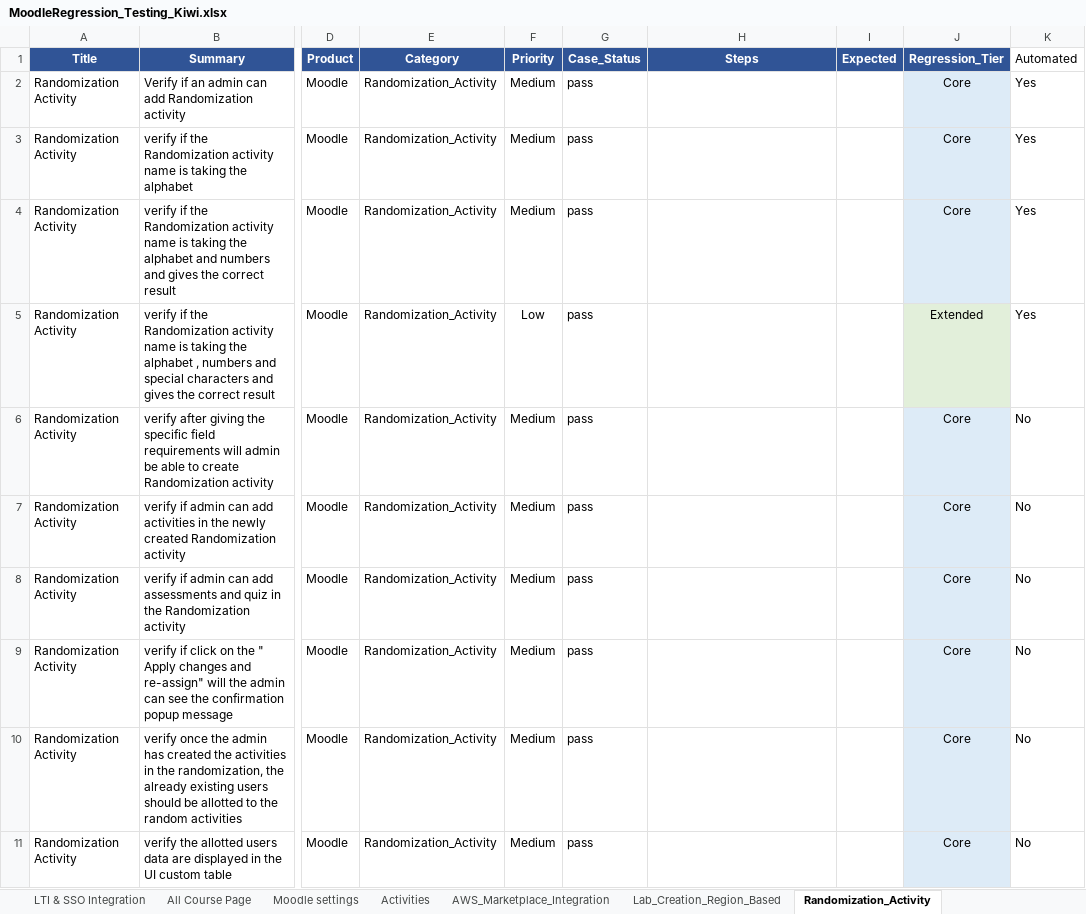
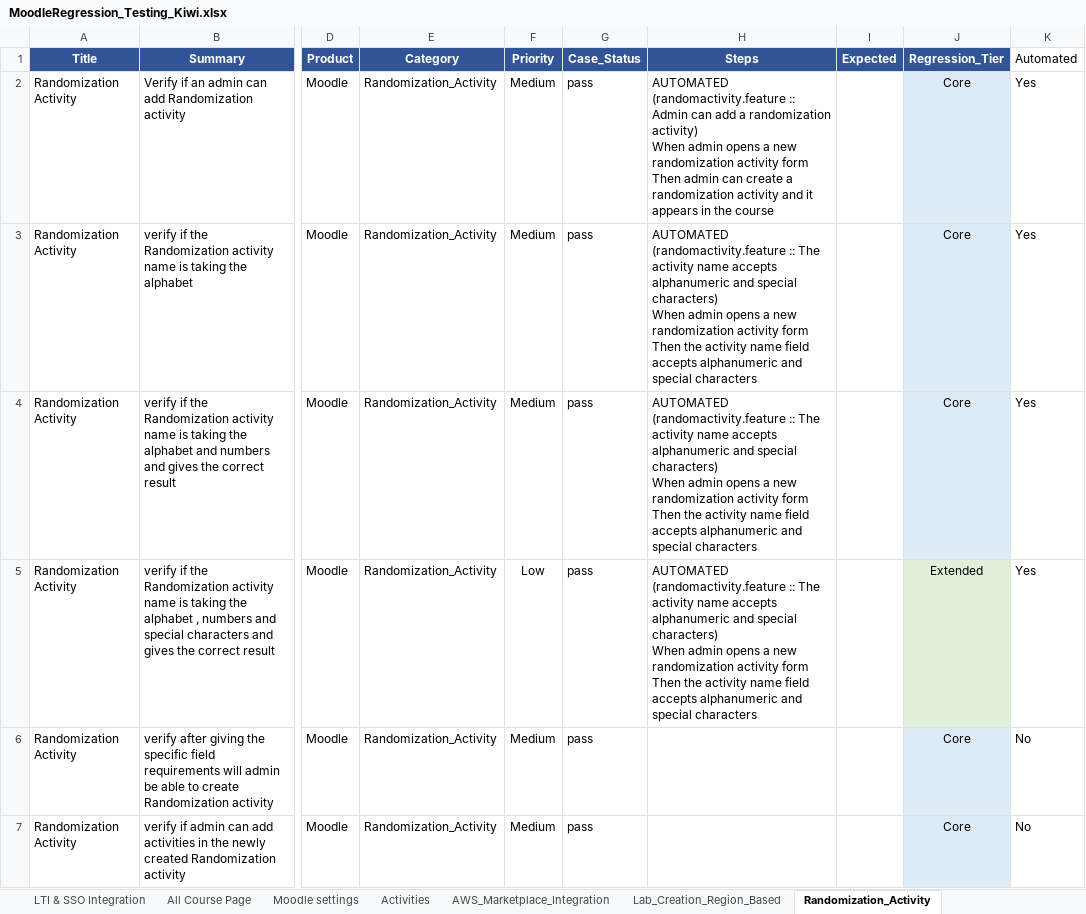
Before and after one commit to codelogin007/NuveproQA-MoodleAutomation, an Excel workbook: docs/MoodleRegression_Testing_Kiwi.xlsx, sheet Randomization_Activity, drawn as a sheet; only a part is shown, gaps mark what is left out; the shorter side is filled out with more unchanged rows; values as stored, in another font and other column widths than the file's, no borders; ↵ is a line break in a cell; the diff names each change by its address in the sheet, - before the commit and + after, or states it on an @@ line.

```diff
--- a/docs/MoodleRegression_Testing_Kiwi.xlsx (sheet Randomization_Activity)
+++ b/docs/MoodleRegression_Testing_Kiwi.xlsx (sheet Randomization_Activity)
-H2 (Steps): (empty)
+H2 (Steps): AUTOMATED (randomactivity.feature :: Admin can add a randomization activity) ↵ When admin opens a new randomization activity form ↵ Then admin can create a randomization activity and it appears in the course
-H3:H5 (Steps): (empty)
+H3:H5 (Steps): AUTOMATED (randomactivity.feature :: The activity name accepts alphanumeric and special characters) ↵ When admin opens a new randomization activity form ↵ Then the activity name field accepts alphanumeric and special characters
```
Also changed, not shown: sheet Moodle_Playground_Labs, sheet Moodle_Roles, sheet Moodle_Tags, sheet Moodle_users, sheet Moodle_Guided_Labs, sheet Moodle_Assessment_Labs, 10 more sheets, 1 other file.
